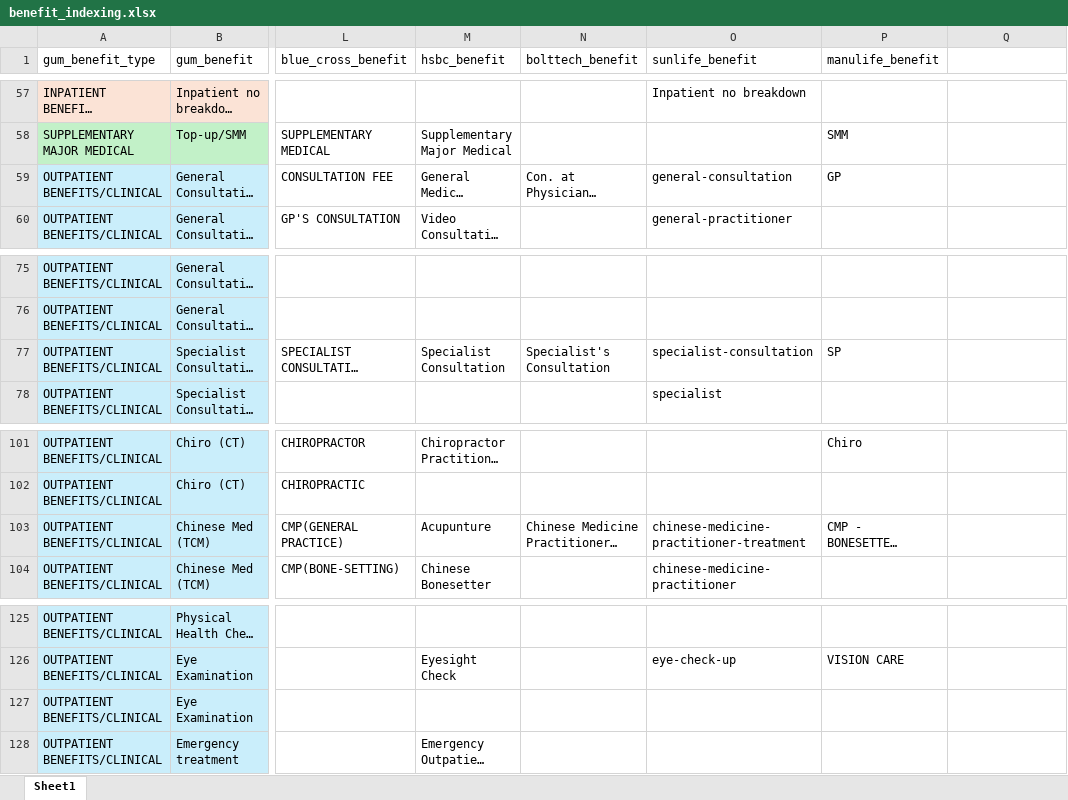
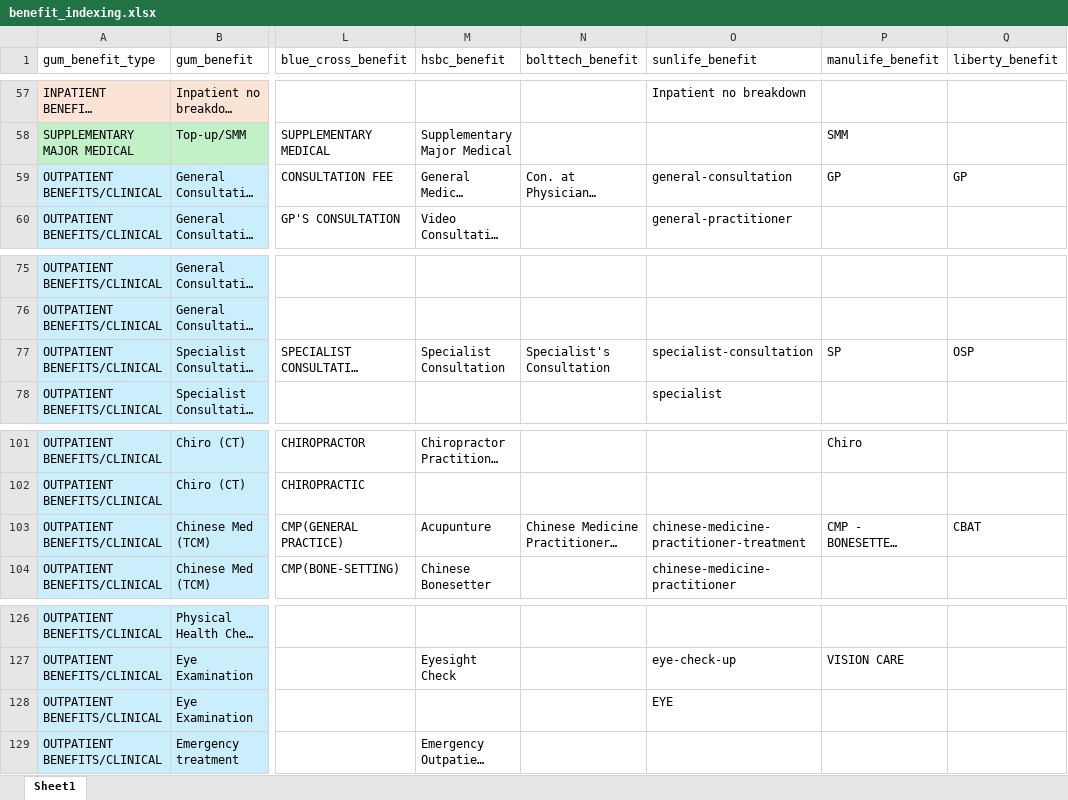
Before and after one commit to Tiriosh1007/RawClaimMCR, an Excel workbook: benefit_indexing.xlsx, sheet Sheet1, drawn as a sheet; only a part is shown, gaps mark what is left out; long unchanged cells end in …; values as stored, in another font and other column widths than the file's, no borders; addresses are those after the commit; the diff covers the shown part only; the diff names each change by its address in the sheet, - before the commit and + after, or states it on an @@ line.

```diff
--- a/benefit_indexing.xlsx (sheet Sheet1)
+++ b/benefit_indexing.xlsx (sheet Sheet1)
-Q1: (empty)
+Q1: liberty_benefit
-Q59 (liberty_benefit): (empty)
+Q59 (liberty_benefit): GP
-Q77 (liberty_benefit): (empty)
+Q77 (liberty_benefit): OSP
-Q103 (liberty_benefit): (empty)
+Q103 (liberty_benefit): CBAT
-O128 (sunlife_benefit): (empty)
+O128 (sunlife_benefit): EYE
```
Also changed, not shown: 5 added rows and 16 edited cells elsewhere in this sheet, GMI_template.xlsx, 3 other files.
